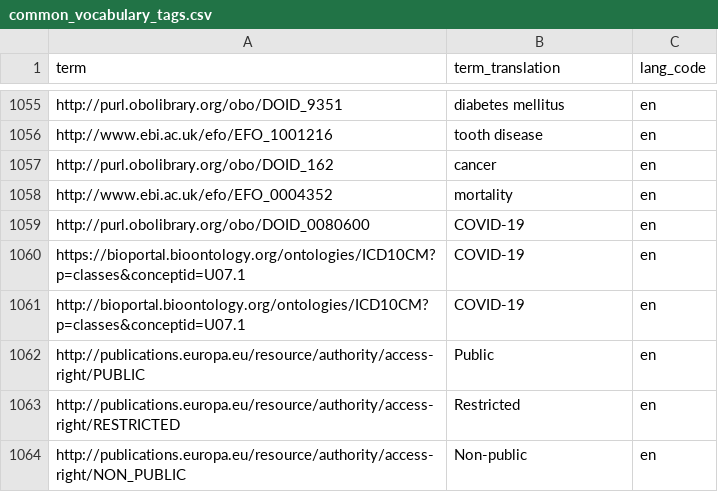
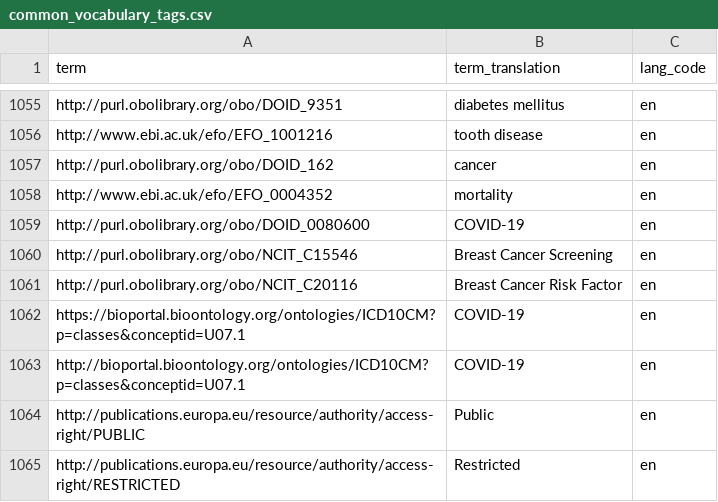
Before and after one commit to ckan/ckan-docker, a CSV file: ckan/docker-entrypoint.d/common_vocabulary_tags.csv, drawn as a sheet; only a part is shown, gaps mark what is left out; the shorter side is filled out with more unchanged rows; the diff names each change by its address in the sheet, - before the commit and + after, or states it on an @@ line.

Commit message:
feat: add missing vocubulary items Breast cancer and Breast cancer risk factors

```diff
--- a/ckan/docker-entrypoint.d/common_vocabulary_tags.csv
+++ b/ckan/docker-entrypoint.d/common_vocabulary_tags.csv
+row 1060: http://purl.obolibrary.org/obo/NCIT_C15546 | Breast Cancer Screening | en
+row 1061: http://purl.obolibrary.org/obo/NCIT_C20116 | Breast Cancer Risk Factor | en
```
